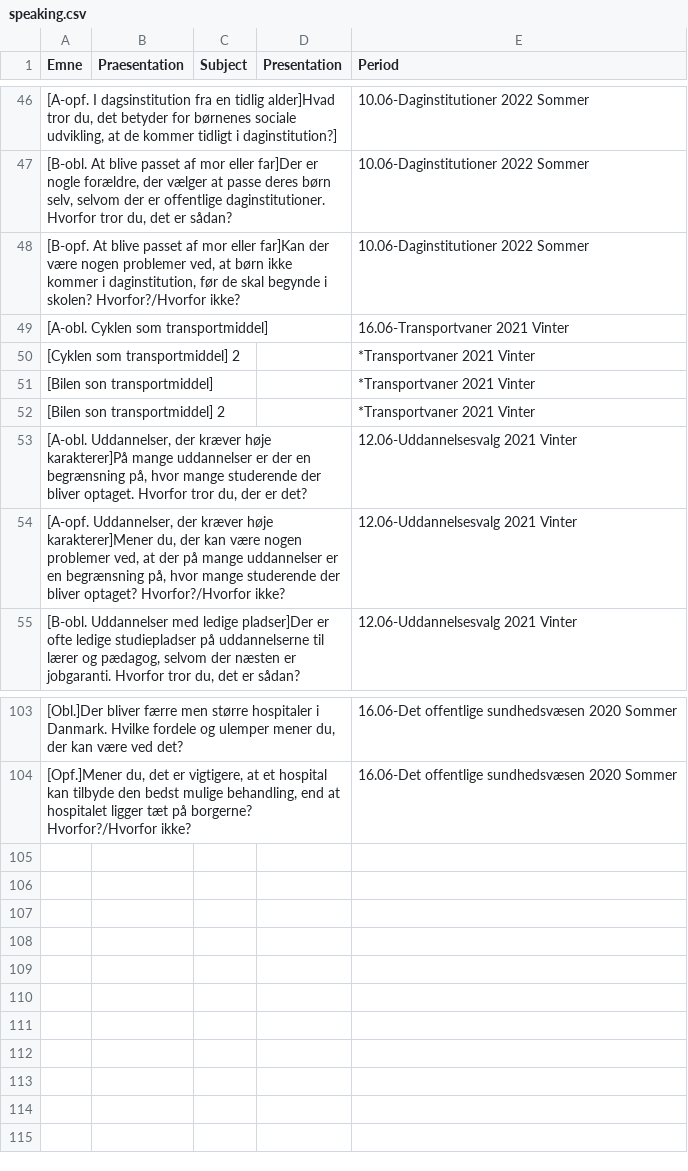
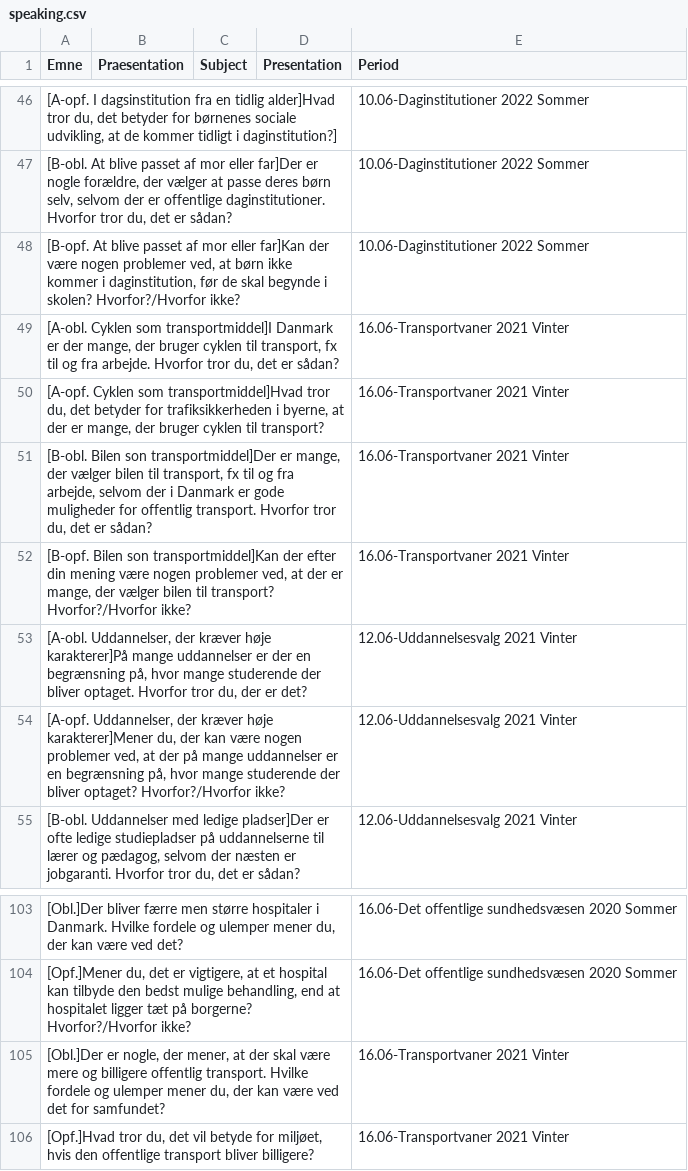
Before and after one commit to emreyurdaor-github/Flashcards, a CSV file: Flashcards/Data/speaking.csv, drawn as a sheet; only a part is shown, gaps mark what is left out; removed rows and columns are numbered as before the commit, all else as after; the diff names each change by its address in the sheet, - before the commit and + after, or states it on an @@ line.

Commit message:
Update speaking CSV with new questions on transportation topics for enhanced discussions

```diff
--- a/Flashcards/Data/speaking.csv
+++ b/Flashcards/Data/speaking.csv
-A49 (Emne): …Cyklen som transportmiddel]
+A49 (Emne): …Cyklen som transportmiddel]I Danmark er der mange, der bruger cyklen til transport, fx til og fra arbejde. Hvorfor tror du, det er sådan?
-row 50: [Cyklen som transportmiddel] 2 |  |  |  | *Transportvaner 2021 Vinter
-row 51: [Bilen son transportmiddel] |  |  |  | *Transportvaner 2021 Vinter
-row 52: [Bilen son transportmiddel] 2 |  |  |  | *Transportvaner 2021 Vinter
+row 50: [A-opf. Cyklen som transportmiddel]Hvad tror du, det betyder for trafiksikkerheden i byerne, at der er mange, der bruger cyklen til transport? |  |  |  | 16.06-Transportvaner 2021 Vinter
+row 51: [B-obl. Bilen son transportmiddel]Der er mange, der vælger bilen til transport, fx til og fra arbejde, selvom der i Danmark er gode muligheder for offentlig transport. Hvorfor tror du, det er sådan? |  |  |  | 16.06-Transportvaner 2021 Vinter
+row 52: [B-opf. Bilen son transportmiddel]Kan der efter din mening være nogen problemer ved, at der er mange, der vælger bilen til transport? Hvorfor?/Hvorfor ikke? |  |  |  | 16.06-Transportvaner 2021 Vinter
+row 105: [Obl.]Der er nogle, der mener, at der skal være mere og billigere offentlig transport. Hvilke fordele og ulemper mener du, der kan være ved det for samfundet? |  |  |  | 16.06-Transportvaner 2021 Vinter
+row 106: [Opf.]Hvad tror du, det vil betyde for miljøet, hvis den offentlige transport bliver billigere? |  |  |  | 16.06-Transportvaner 2021 Vinter
```
